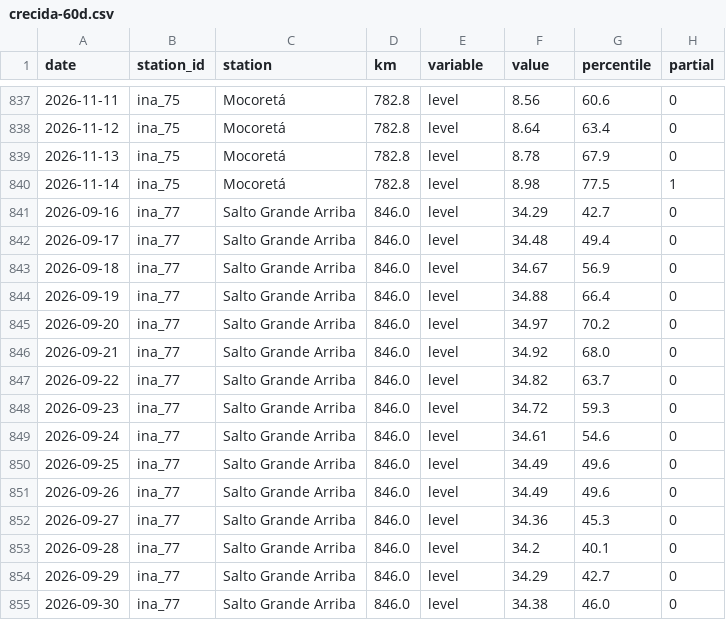
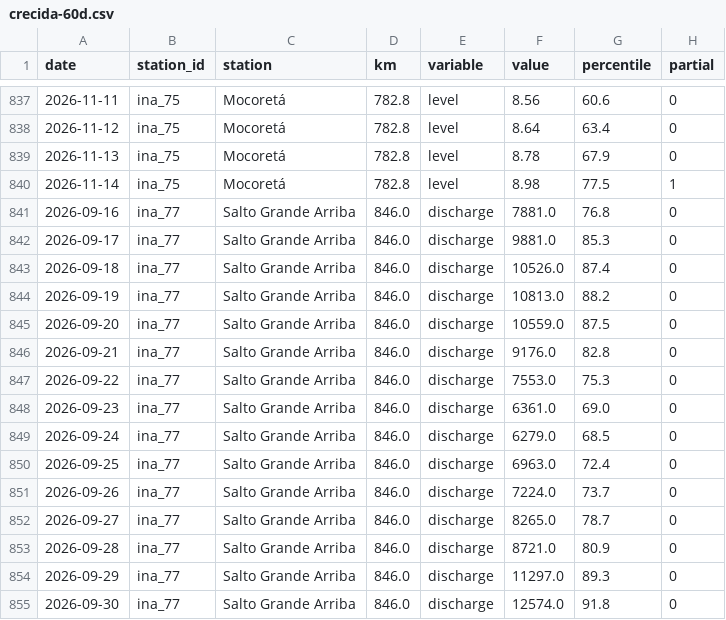
Before and after one commit to sebastian-reolon/clima-uy, a CSV file: data/rio/crecida-60d.csv, drawn as a sheet; only a part is shown, gaps mark what is left out; the diff covers the shown part only.

```diff
--- a/data/rio/crecida-60d.csv
+++ b/data/rio/crecida-60d.csv
@@ -840,16 +840,16 @@ date,station_id,station,km,variable,value,percentile,partial
 2026-11-14,ina_75,Mocoretá,782.8,level,8.98,77.5,1
-2026-09-16,ina_77,Salto Grande Arriba,846.0,level,34.29,42.7,0
-2026-09-17,ina_77,Salto Grande Arriba,846.0,level,34.48,49.4,0
-2026-09-18,ina_77,Salto Grande Arriba,846.0,level,34.67,56.9,0
-2026-09-19,ina_77,Salto Grande Arriba,846.0,level,34.88,66.4,0
-2026-09-20,ina_77,Salto Grande Arriba,846.0,level,34.97,70.2,0
-2026-09-21,ina_77,Salto Grande Arriba,846.0,level,34.92,68.0,0
-2026-09-22,ina_77,Salto Grande Arriba,846.0,level,34.82,63.7,0
-2026-09-23,ina_77,Salto Grande Arriba,846.0,level,34.72,59.3,0
-2026-09-24,ina_77,Salto Grande Arriba,846.0,level,34.61,54.6,0
-2026-09-25,ina_77,Salto Grande Arriba,846.0,level,34.49,49.6,0
-2026-09-26,ina_77,Salto Grande Arriba,846.0,level,34.49,49.6,0
-2026-09-27,ina_77,Salto Grande Arriba,846.0,level,34.36,45.3,0
-2026-09-28,ina_77,Salto Grande Arriba,846.0,level,34.2,40.1,0
-2026-09-29,ina_77,Salto Grande Arriba,846.0,level,34.29,42.7,0
-2026-09-30,ina_77,Salto Grande Arriba,846.0,level,34.38,46.0,0
+2026-09-16,ina_77,Salto Grande Arriba,846.0,discharge,7881.0,76.8,0
+2026-09-17,ina_77,Salto Grande Arriba,846.0,discharge,9881.0,85.3,0
+2026-09-18,ina_77,Salto Grande Arriba,846.0,discharge,10526.0,87.4,0
+2026-09-19,ina_77,Salto Grande Arriba,846.0,discharge,10813.0,88.2,0
+2026-09-20,ina_77,Salto Grande Arriba,846.0,discharge,10559.0,87.5,0
+2026-09-21,ina_77,Salto Grande Arriba,846.0,discharge,9176.0,82.8,0
+2026-09-22,ina_77,Salto Grande Arriba,846.0,discharge,7553.0,75.3,0
+2026-09-23,ina_77,Salto Grande Arriba,846.0,discharge,6361.0,69.0,0
+2026-09-24,ina_77,Salto Grande Arriba,846.0,discharge,6279.0,68.5,0
+2026-09-25,ina_77,Salto Grande Arriba,846.0,discharge,6963.0,72.4,0
+2026-09-26,ina_77,Salto Grande Arriba,846.0,discharge,7224.0,73.7,0
+2026-09-27,ina_77,Salto Grande Arriba,846.0,discharge,8265.0,78.7,0
+2026-09-28,ina_77,Salto Grande Arriba,846.0,discharge,8721.0,80.9,0
+2026-09-29,ina_77,Salto Grande Arriba,846.0,discharge,11297.0,89.3,0
+2026-09-30,ina_77,Salto Grande Arriba,846.0,discharge,12574.0,91.8,0
```
Also changed, not shown: 137 edited cells elsewhere in this file, 10 other files.
